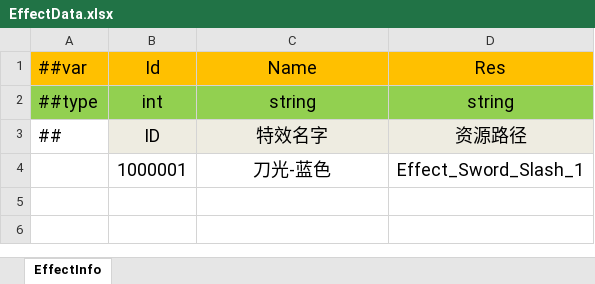
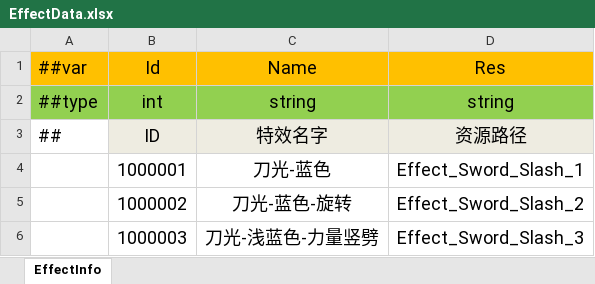
Before and after one commit to wantdabo/goblin, an Excel workbook: Config/Datas/EffectData.xlsx, sheet EffectInfo, drawn as a sheet; values as stored, in another font and other column widths than the file's, no borders; the diff names each change by its address in the sheet, - before the commit and + after, or states it on an @@ line.

```diff
--- a/Config/Datas/EffectData.xlsx (sheet EffectInfo)
+++ b/Config/Datas/EffectData.xlsx (sheet EffectInfo)
+row 5:  | 1000002 | 刀光-蓝色-旋转 | Effect_Sword_Slash_2
+row 6:  | 1000003 | 刀光-浅蓝色-力量竖劈 | Effect_Sword_Slash_3
```
Also changed, not shown: 13 other files.
